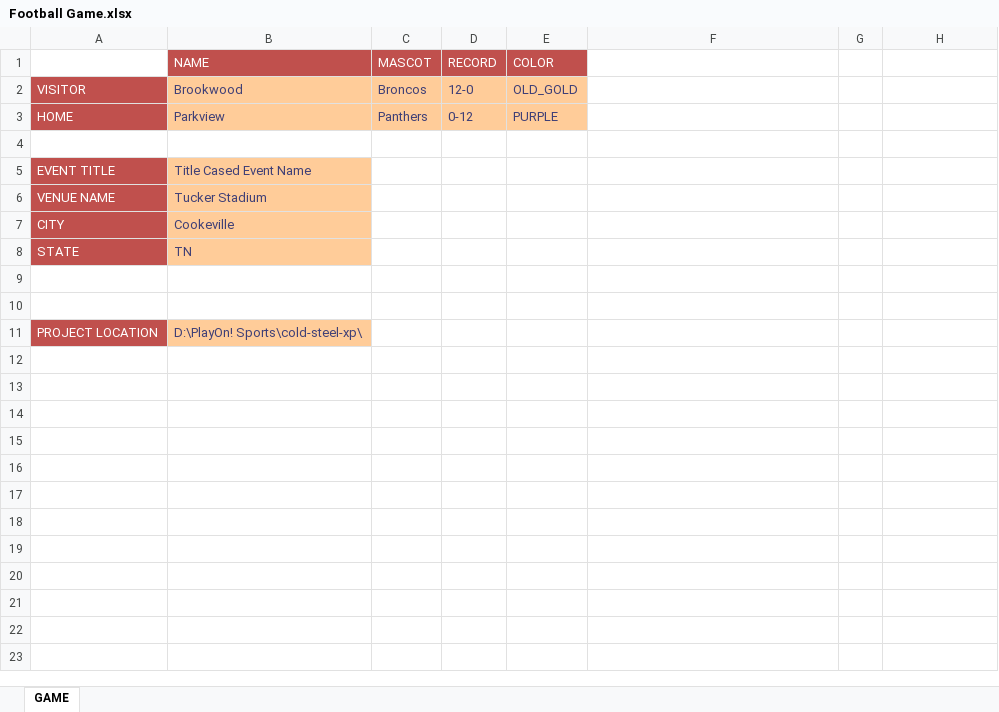
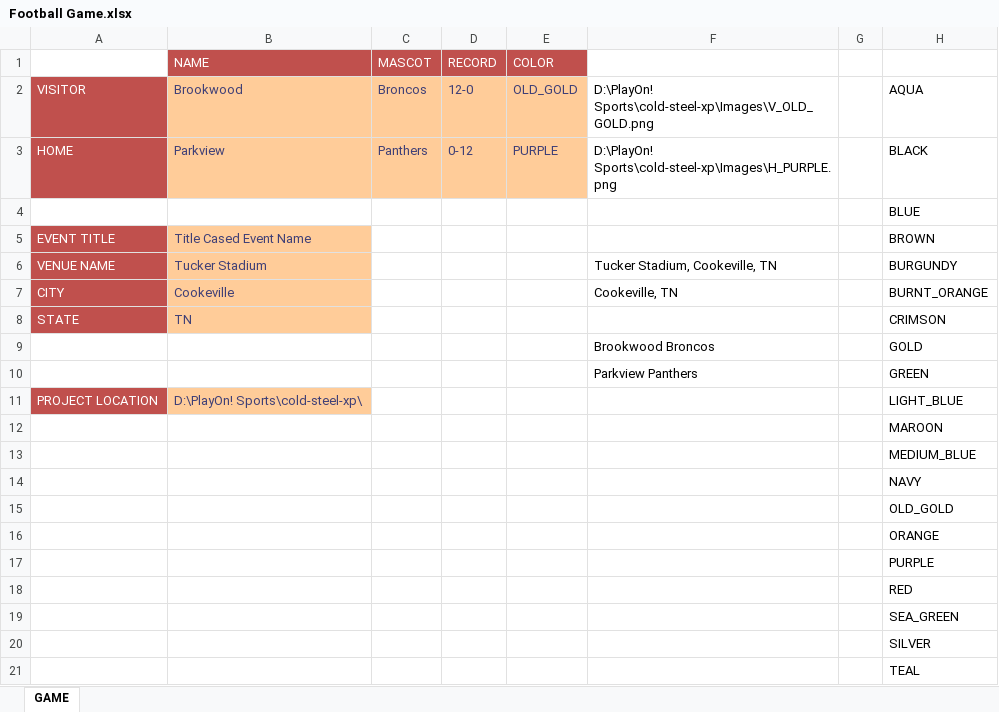
Before and after one commit to playon-graphics/cold-steel-xp, an Excel workbook: Football Game.xlsx, sheet GAME, drawn as a sheet; values as stored, in another font and other column widths than the file's, no borders; the diff names each change by its address in the sheet, - before the commit and + after, or states it on an @@ line.

```diff
--- a/Football Game.xlsx (sheet GAME)
+++ b/Football Game.xlsx (sheet GAME)
-F2: (empty)
+F2: D:\PlayOn! Sports\cold-steel-xp\Images\V_OLD_GOLD.png
-H2: (empty)
+H2: AQUA
-F3: (empty)
+F3: D:\PlayOn! Sports\cold-steel-xp\Images\H_PURPLE.png
-H3: (empty)
+H3: BLACK
-H4: (empty)
+H4: BLUE
-H5: (empty)
+H5: BROWN
-F6: (empty)
+F6: Tucker Stadium, Cookeville, TN
-H6: (empty)
+H6: BURGUNDY
-F7: (empty)
+F7: Cookeville, TN
-H7: (empty)
+H7: BURNT_ORANGE
-H8: (empty)
+H8: CRIMSON
-row 9: (empty)
+row 9:  |  |  |  |  | Brookwood Broncos |  | GOLD
-row 10: (empty)
+row 10:  |  |  |  |  | Parkview Panthers |  | GREEN
-H11: (empty)
+H11: LIGHT_BLUE
-H12: (empty)
+H12: MAROON
-H13: (empty)
+H13: MEDIUM_BLUE
-H14: (empty)
+H14: NAVY
-H15: (empty)
+H15: OLD_GOLD
-H16: (empty)
+H16: ORANGE
-H17: (empty)
+H17: PURPLE
-H18: (empty)
+H18: RED
-H19: (empty)
+H19: SEA_GREEN
-H20: (empty)
+H20: SILVER
-H21: (empty)
+H21: TEAL
```
Also changed, not shown: 5 other files.
